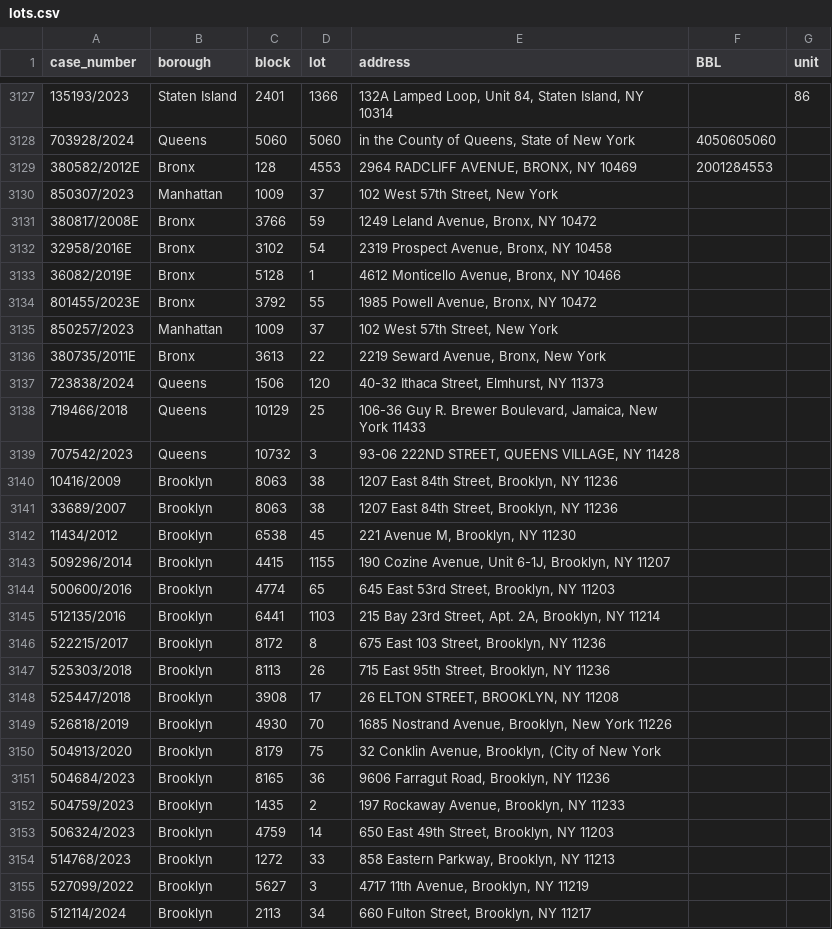
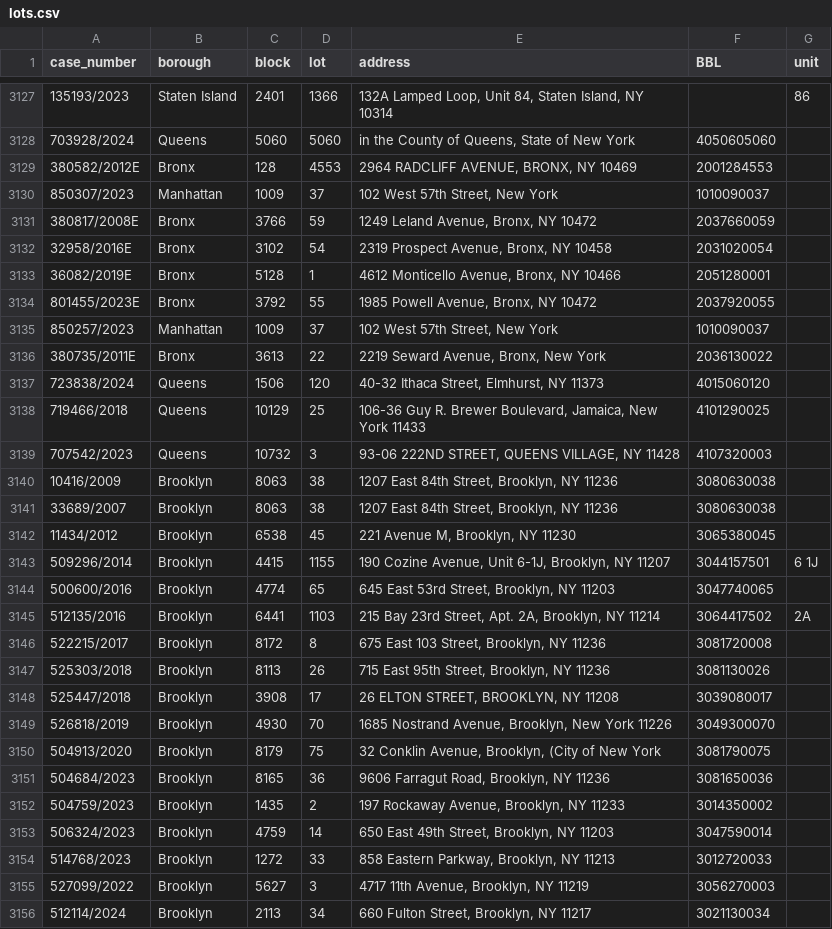
Before and after one commit to ivoytov/forqloz, a CSV file: web/foreclosures/lots.csv, drawn as a sheet; only a part is shown, gaps mark what is left out; the diff covers the shown part only.

```diff
--- a/web/foreclosures/lots.csv
+++ b/web/foreclosures/lots.csv
@@ -3129,28 +3129,28 @@ case_number,borough,block,lot,address,BBL,unit
 380582/2012E,Bronx,128,4553,"2964 RADCLIFF AVENUE, BRONX, NY 10469",2001284553,
-850307/2023,Manhattan,1009,37,"102 West 57th Street, New York",,
-380817/2008E,Bronx,3766,59,"1249 Leland Avenue, Bronx, NY 10472",,
-32958/2016E,Bronx,3102,54,"2319 Prospect Avenue, Bronx, NY 10458",,
-36082/2019E,Bronx,5128,1,"4612 Monticello Avenue, Bronx, NY 10466",,
-801455/2023E,Bronx,3792,55,"1985 Powell Avenue, Bronx, NY 10472",,
-850257/2023,Manhattan,1009,37,"102 West 57th Street, New York",,
-380735/2011E,Bronx,3613,22,"2219 Seward Avenue, Bronx, New York",,
-723838/2024,Queens,1506,120,"40-32 Ithaca Street, Elmhurst, NY 11373",,
-719466/2018,Queens,10129,25,"106-36 Guy R. Brewer Boulevard, Jamaica, New York 11433",,
-707542/2023,Queens,10732,3,"93-06 222ND STREET, QUEENS VILLAGE, NY 11428",,
-10416/2009,Brooklyn,8063,38,"1207 East 84th Street, Brooklyn, NY 11236",,
-33689/2007,Brooklyn,8063,38,"1207 East 84th Street, Brooklyn, NY 11236",,
-11434/2012,Brooklyn,6538,45,"221 Avenue M, Brooklyn, NY 11230",,
-509296/2014,Brooklyn,4415,1155,"190 Cozine Avenue, Unit 6-1J, Brooklyn, NY 11207",,
-500600/2016,Brooklyn,4774,65,"645 East 53rd Street, Brooklyn, NY 11203",,
-512135/2016,Brooklyn,6441,1103,"215 Bay 23rd Street, Apt. 2A, Brooklyn, NY 11214",,
-522215/2017,Brooklyn,8172,8,"675 East 103 Street, Brooklyn, NY 11236",,
-525303/2018,Brooklyn,8113,26,"715 East 95th Street, Brooklyn, NY 11236",,
-525447/2018,Brooklyn,3908,17,"26 ELTON STREET, BROOKLYN, NY 11208",,
-526818/2019,Brooklyn,4930,70,"1685 Nostrand Avenue, Brooklyn, New York 11226",,
-504913/2020,Brooklyn,8179,75,"32 Conklin Avenue, Brooklyn, (City of New York",,
-504684/2023,Brooklyn,8165,36,"9606 Farragut Road, Brooklyn, NY 11236",,
-504759/2023,Brooklyn,1435,2,"197 Rockaway Avenue, Brooklyn, NY 11233",,
-506324/2023,Brooklyn,4759,14,"650 East 49th Street, Brooklyn, NY 11203",,
-514768/2023,Brooklyn,1272,33,"858 Eastern Parkway, Brooklyn, NY 11213",,
-527099/2022,Brooklyn,5627,3,"4717 11th Avenue, Brooklyn, NY 11219",,
-512114/2024,Brooklyn,2113,34,"660 Fulton Street, Brooklyn, NY 11217",,
+850307/2023,Manhattan,1009,37,"102 West 57th Street, New York",1010090037,
+380817/2008E,Bronx,3766,59,"1249 Leland Avenue, Bronx, NY 10472",2037660059,
+32958/2016E,Bronx,3102,54,"2319 Prospect Avenue, Bronx, NY 10458",2031020054,
+36082/2019E,Bronx,5128,1,"4612 Monticello Avenue, Bronx, NY 10466",2051280001,
+801455/2023E,Bronx,3792,55,"1985 Powell Avenue, Bronx, NY 10472",2037920055,
+850257/2023,Manhattan,1009,37,"102 West 57th Street, New York",1010090037,
+380735/2011E,Bronx,3613,22,"2219 Seward Avenue, Bronx, New York",2036130022,
+723838/2024,Queens,1506,120,"40-32 Ithaca Street, Elmhurst, NY 11373",4015060120,
+719466/2018,Queens,10129,25,"106-36 Guy R. Brewer Boulevard, Jamaica, New York 11433",4101290025,
+707542/2023,Queens,10732,3,"93-06 222ND STREET, QUEENS VILLAGE, NY 11428",4107320003,
+10416/2009,Brooklyn,8063,38,"1207 East 84th Street, Brooklyn, NY 11236",3080630038,
+33689/2007,Brooklyn,8063,38,"1207 East 84th Street, Brooklyn, NY 11236",3080630038,
+11434/2012,Brooklyn,6538,45,"221 Avenue M, Brooklyn, NY 11230",3065380045,
+509296/2014,Brooklyn,4415,1155,"190 Cozine Avenue, Unit 6-1J, Brooklyn, NY 11207",3044157501,6 1J
+500600/2016,Brooklyn,4774,65,"645 East 53rd Street, Brooklyn, NY 11203",3047740065,
+512135/2016,Brooklyn,6441,1103,"215 Bay 23rd Street, Apt. 2A, Brooklyn, NY 11214",3064417502,2A
+522215/2017,Brooklyn,8172,8,"675 East 103 Street, Brooklyn, NY 11236",3081720008,
+525303/2018,Brooklyn,8113,26,"715 East 95th Street, Brooklyn, NY 11236",3081130026,
+525447/2018,Brooklyn,3908,17,"26 ELTON STREET, BROOKLYN, NY 11208",3039080017,
+526818/2019,Brooklyn,4930,70,"1685 Nostrand Avenue, Brooklyn, New York 11226",3049300070,
+504913/2020,Brooklyn,8179,75,"32 Conklin Avenue, Brooklyn, (City of New York",3081790075,
+504684/2023,Brooklyn,8165,36,"9606 Farragut Road, Brooklyn, NY 11236",3081650036,
+504759/2023,Brooklyn,1435,2,"197 Rockaway Avenue, Brooklyn, NY 11233",3014350002,
+506324/2023,Brooklyn,4759,14,"650 East 49th Street, Brooklyn, NY 11203",3047590014,
+514768/2023,Brooklyn,1272,33,"858 Eastern Parkway, Brooklyn, NY 11213",3012720033,
+527099/2022,Brooklyn,5627,3,"4717 11th Avenue, Brooklyn, NY 11219",3056270003,
+512114/2024,Brooklyn,2113,34,"660 Fulton Street, Brooklyn, NY 11217",3021130034,
```
Also changed, not shown: 5 edited cells elsewhere in this file, web/foreclosures/pluto.csv, 2 other files.
